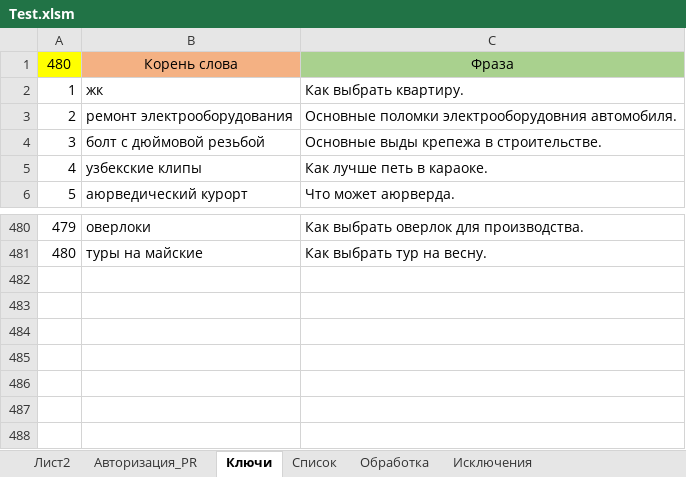
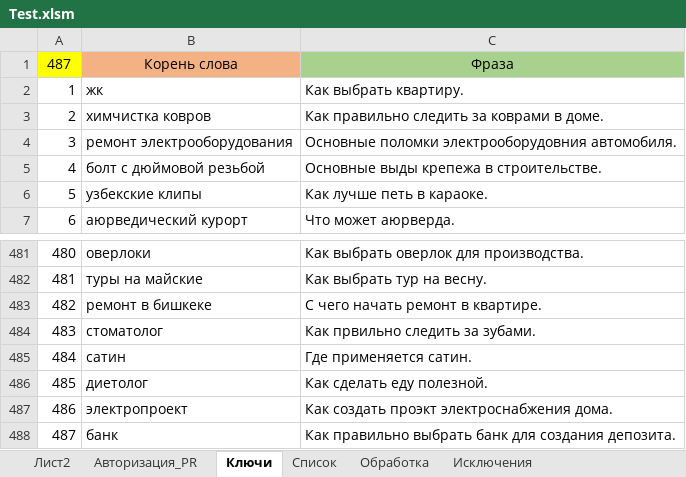
Before and after one commit to Goodron1981/MyMacros-master, an Excel workbook: Test.xlsm, sheet Ключи, drawn as a sheet; only a part is shown, gaps mark what is left out; values as stored, in another font and other column widths than the file's, no borders; the diff names each change by its address in the sheet, - before the commit and + after, or states it on an @@ line.

```diff
--- a/Test.xlsm (sheet Ключи)
+++ b/Test.xlsm (sheet Ключи)
@@ column A renumbered between rows 1 and 482 @@
+row 3: 2 | химчистка ковров | Как правильно следить за коврами в доме.
+row 483: 482 | ремонт в бишкеке | С чего начать ремонт в квартире.
+row 484: 483 | стоматолог | Как првильно следить за зубами.
+row 485: 484 | сатин | Где применяется сатин.
+row 486: 485 | диетолог | Как сделать еду полезной.
+row 487: 486 | электропроект | Как создать проэкт электроснабжения дома.
+row 488: 487 | банк | Как правильно выбрать банк для создания депозита.
```
Also changed, not shown: sheet Обработка, sheet Список, sheet Лист2, sheet Авторизация_PR, Test_Blogun.xlsm, Тестовая версия.xlsm, 2 other files.
